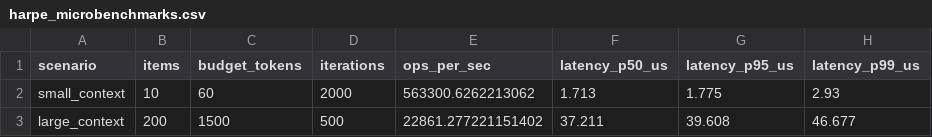
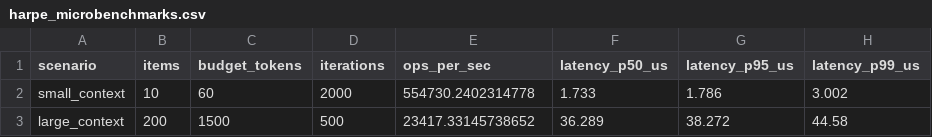
Before and after one commit to Perseus-Computing-LLC/telarch-benchmarks, a CSV file: reports/raw_csvs/harpe_microbenchmarks.csv, drawn as a sheet.

```diff
--- a/reports/raw_csvs/harpe_microbenchmarks.csv
+++ b/reports/raw_csvs/harpe_microbenchmarks.csv
@@ -1,3 +1,3 @@
 scenario,items,budget_tokens,iterations,ops_per_sec,latency_p50_us,latency_p95_us,latency_p99_us
-small_context,10,60,2000,563300.6262213062,1.713,1.775,2.93
-large_context,200,1500,500,22861.277221151402,37.211,39.608,46.677
+small_context,10,60,2000,554730.2402314778,1.733,1.786,3.002
+large_context,200,1500,500,23417.33145738652,36.289,38.272,44.58
```
Also changed, not shown: reports/raw_csvs/argus_1m_scale.csv, reports/raw_csvs/kibisis_contention.csv, 14 other files.
